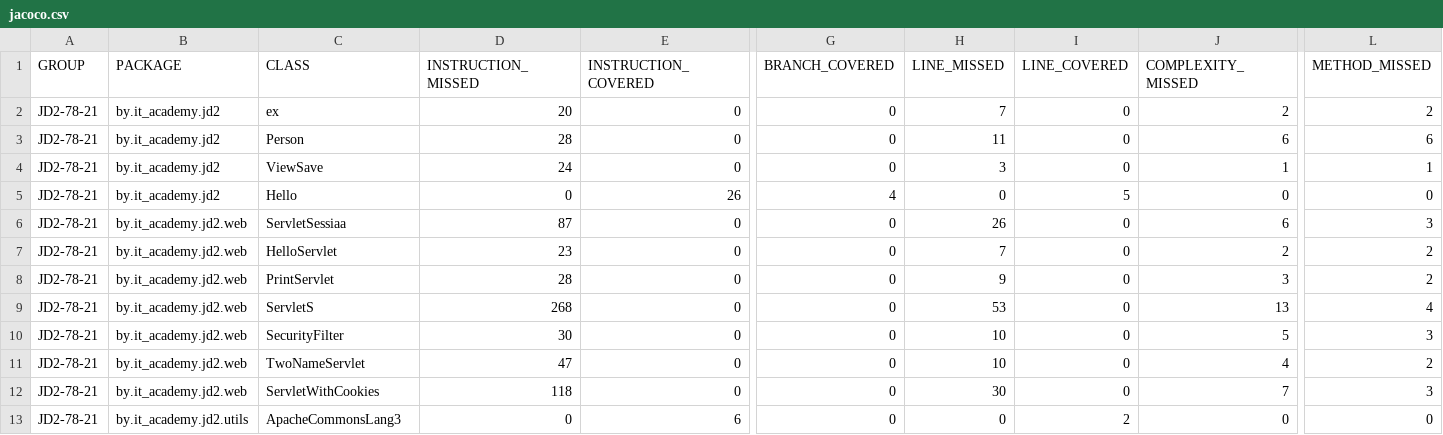
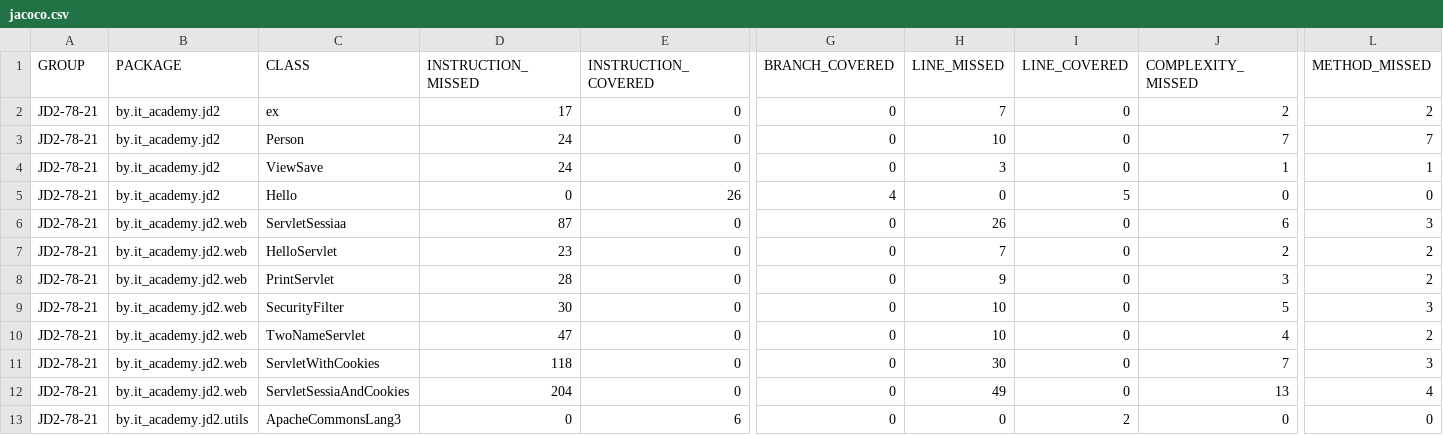
Before and after one commit to OlgaDobrodey/JD2_Enterprise, a CSV file: JD2-78-21-4/target/site/jacoco/jacoco.csv, drawn as a sheet; only a part is shown, gaps mark what is left out; removed rows and columns are numbered as before the commit, all else as after; rows hold the shown columns only; the diff names each change by its address in the sheet, - before the commit and + after, or states it on an @@ line.

```diff
--- a/JD2-78-21-4/target/site/jacoco/jacoco.csv
+++ b/JD2-78-21-4/target/site/jacoco/jacoco.csv
-D2 (INSTRUCTION_MISSED): 20
+D2 (INSTRUCTION_MISSED): 17
-D3 (INSTRUCTION_MISSED): 28
+D3 (INSTRUCTION_MISSED): 24
-H3 (LINE_MISSED): 11
+H3 (LINE_MISSED): 10
-J3 (COMPLEXITY_MISSED): 6
+J3 (COMPLEXITY_MISSED): 7
-L3 (METHOD_MISSED): 6
+L3 (METHOD_MISSED): 7
-row 9: JD2-78-21 | by.it_academy.jd2.web | ServletS | 268 | 0 | 0 | 53 | 0 | 13 | 4
+row 12: JD2-78-21 | by.it_academy.jd2.web | ServletSessiaAndCookies | 204 | 0 | 0 | 49 | 0 | 13 | 4
```
Also changed, not shown: 31 other files.
